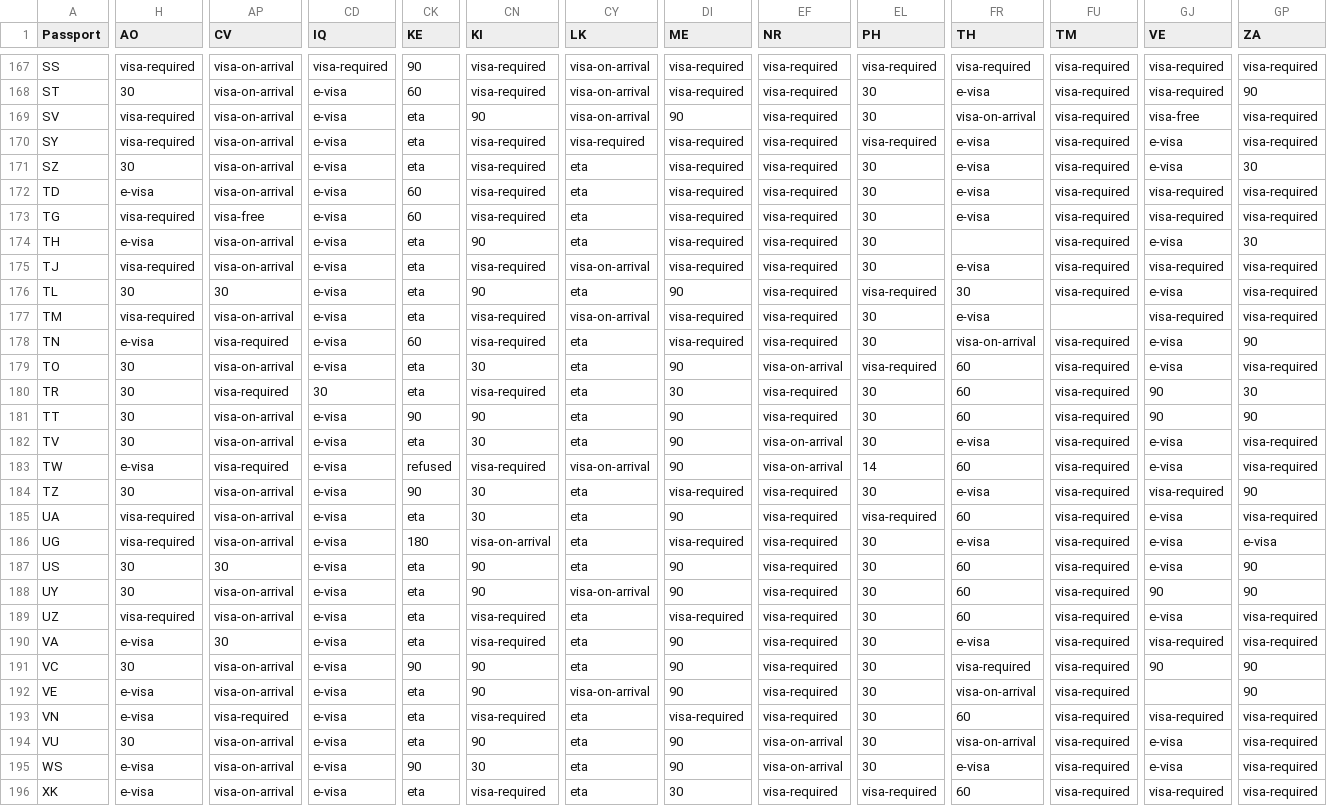
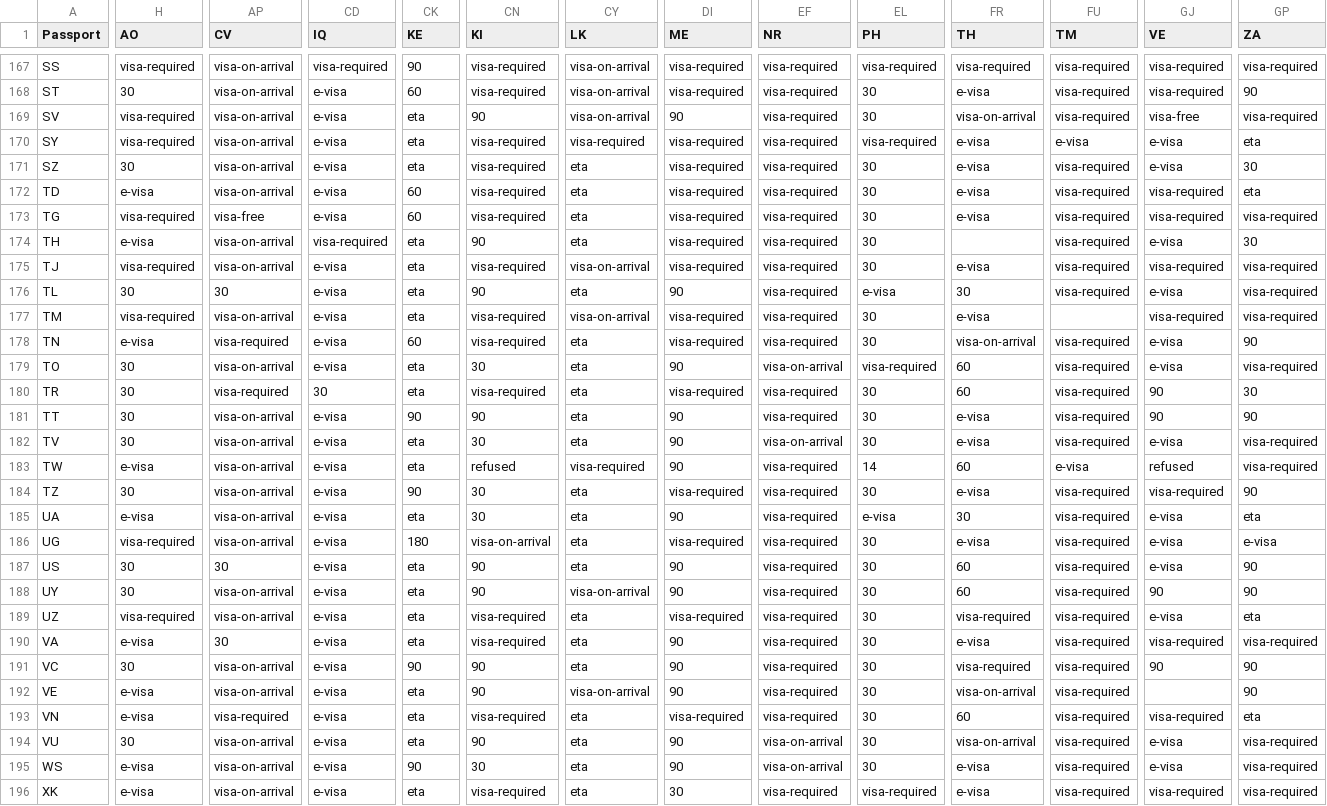
Before and after one commit to xpressmike/visa-matrix, a CSV file: data/visa-matrix-iso2.csv, drawn as a sheet; only a part is shown, gaps mark what is left out; the diff covers the shown part only; the diff names each change by its address in the sheet, - before the commit and + after, or states it on an @@ line.

```diff
--- a/data/visa-matrix-iso2.csv
+++ b/data/visa-matrix-iso2.csv
-FU170 (TM): visa-required
+FU170 (TM): e-visa
-GP170 (ZA): visa-required
+GP170 (ZA): eta
-GP172 (ZA): visa-required
+GP172 (ZA): eta
-CD174 (IQ): e-visa
+CD174 (IQ): visa-required
-EL176 (PH): visa-required
+EL176 (PH): e-visa
-DI180 (ME): 30
+DI180 (ME): visa-required
-FR181 (TH): 60
+FR181 (TH): e-visa
-AP183 (CV): visa-required
+AP183 (CV): visa-on-arrival
-CK183 (KE): refused
+CK183 (KE): eta
-CN183 (KI): visa-required
+CN183 (KI): refused
-CY183 (LK): visa-on-arrival
+CY183 (LK): visa-required
-EF183 (NR): visa-on-arrival
+EF183 (NR): visa-required
-FU183 (TM): visa-required
+FU183 (TM): e-visa
-GJ183 (VE): e-visa
+GJ183 (VE): refused
-H185 (AO): visa-required
+H185 (AO): e-visa
-EL185 (PH): visa-required
+EL185 (PH): e-visa
-FR185 (TH): 60
+FR185 (TH): 30
-GP185 (ZA): visa-required
+GP185 (ZA): eta
-FR189 (TH): 60
+FR189 (TH): visa-required
-GP189 (ZA): visa-required
+GP189 (ZA): eta
-GP193 (ZA): visa-required
+GP193 (ZA): eta
-FR196 (TH): 60
+FR196 (TH): e-visa
```
Also changed, not shown: 177 edited cells elsewhere in this file, data/visa-matrix-tidy.csv, 1 other file.
